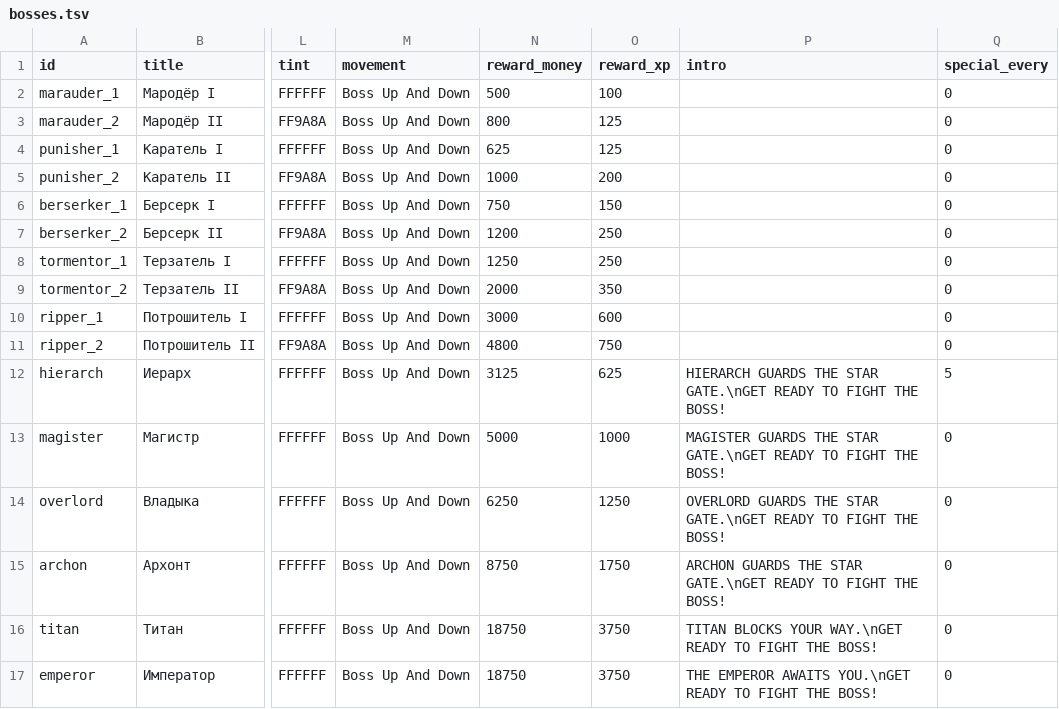
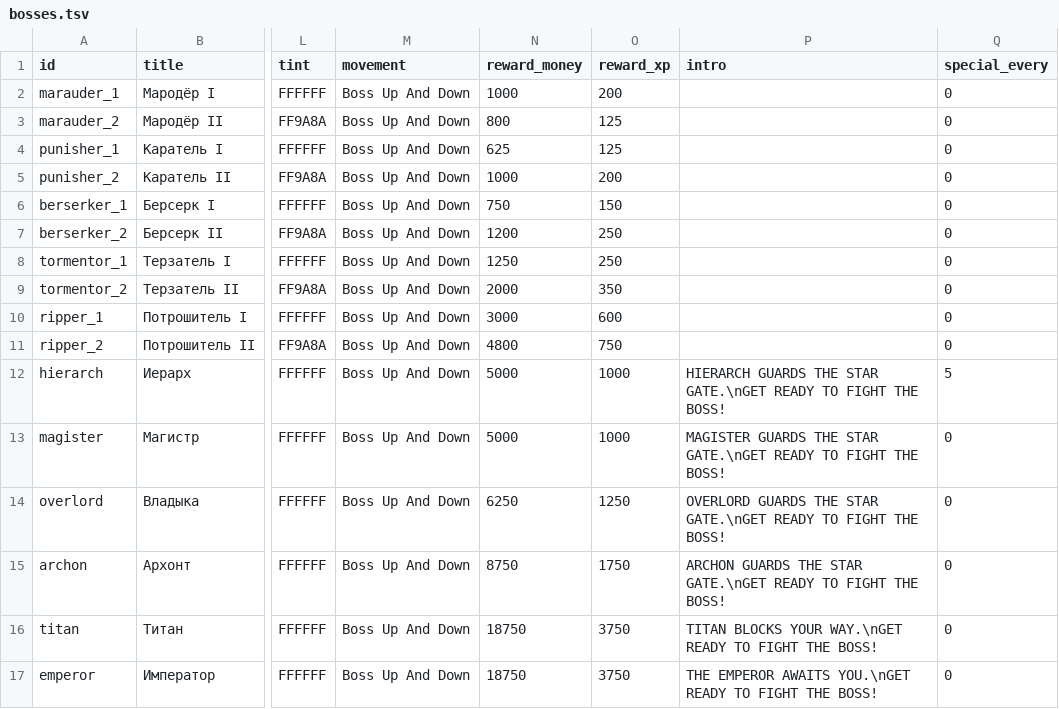
Before and after one commit to BarVit/UnityHomeWorks, a TSV file: Flappy Terminator/Assets/Data/Tables/bosses.tsv, drawn as a sheet; only a part is shown, gaps mark what is left out; the diff names each change by its address in the sheet, - before the commit and + after, or states it on an @@ line.

```diff
--- a/Flappy Terminator/Assets/Data/Tables/bosses.tsv
+++ b/Flappy Terminator/Assets/Data/Tables/bosses.tsv
-N2 (reward_money): 500
+N2 (reward_money): 1000
-O2 (reward_xp): 100
+O2 (reward_xp): 200
-N12 (reward_money): 3125
+N12 (reward_money): 5000
-O12 (reward_xp): 625
+O12 (reward_xp): 1000
```
Also changed, not shown: Flappy Terminator/Assets/Data/Reports/location_rewards.tsv, 3 other files.
